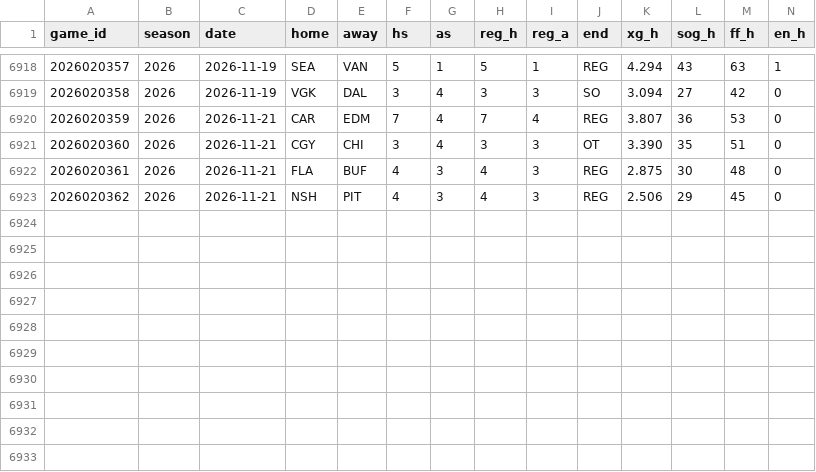
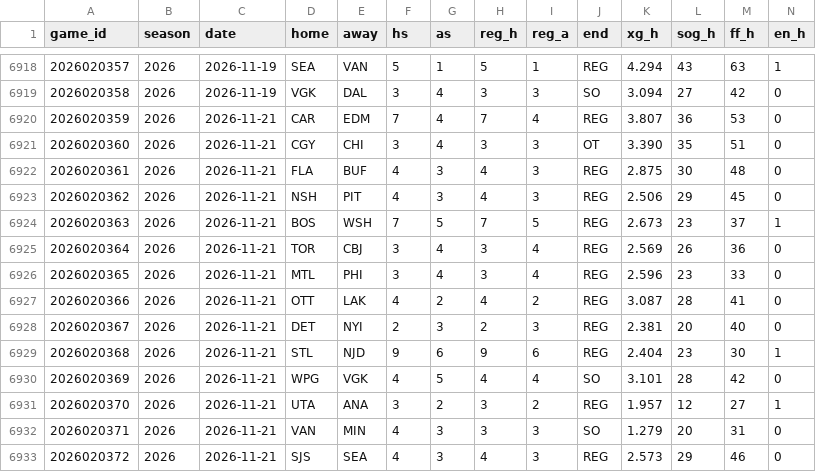
Before and after one commit to src16h/nfl-model, a CSV file: data/nhl/games.csv, drawn as a sheet; only a part is shown, gaps mark what is left out; rows hold the shown columns only; the diff names each change by its address in the sheet, - before the commit and + after, or states it on an @@ line.

```diff
--- a/data/nhl/games.csv
+++ b/data/nhl/games.csv
+row 6924: 2026020363 | 2026 | 2026-11-21 | BOS | WSH | 7 | 5 | 7 | 5 | REG | 2.673 | 23 | 37 | 1
+row 6925: 2026020364 | 2026 | 2026-11-21 | TOR | CBJ | 3 | 4 | 3 | 4 | REG | 2.569 | 26 | 36 | 0
+row 6926: 2026020365 | 2026 | 2026-11-21 | MTL | PHI | 3 | 4 | 3 | 4 | REG | 2.596 | 23 | 33 | 0
+row 6927: 2026020366 | 2026 | 2026-11-21 | OTT | LAK | 4 | 2 | 4 | 2 | REG | 3.087 | 28 | 41 | 0
+row 6928: 2026020367 | 2026 | 2026-11-21 | DET | NYI | 2 | 3 | 2 | 3 | REG | 2.381 | 20 | 40 | 0
+row 6929: 2026020368 | 2026 | 2026-11-21 | STL | NJD | 9 | 6 | 9 | 6 | REG | 2.404 | 23 | 30 | 1
+row 6930: 2026020369 | 2026 | 2026-11-21 | WPG | VGK | 4 | 5 | 4 | 4 | SO | 3.101 | 28 | 42 | 0
+row 6931: 2026020370 | 2026 | 2026-11-21 | UTA | ANA | 3 | 2 | 3 | 2 | REG | 1.957 | 12 | 27 | 1
+row 6932: 2026020371 | 2026 | 2026-11-21 | VAN | MIN | 4 | 3 | 3 | 3 | SO | 1.279 | 20 | 31 | 0
+row 6933: 2026020372 | 2026 | 2026-11-21 | SJS | SEA | 4 | 3 | 4 | 3 | REG | 2.573 | 29 | 46 | 0
```
Also changed, not shown: data/nhl/goalie_games.csv, 9 other files.
